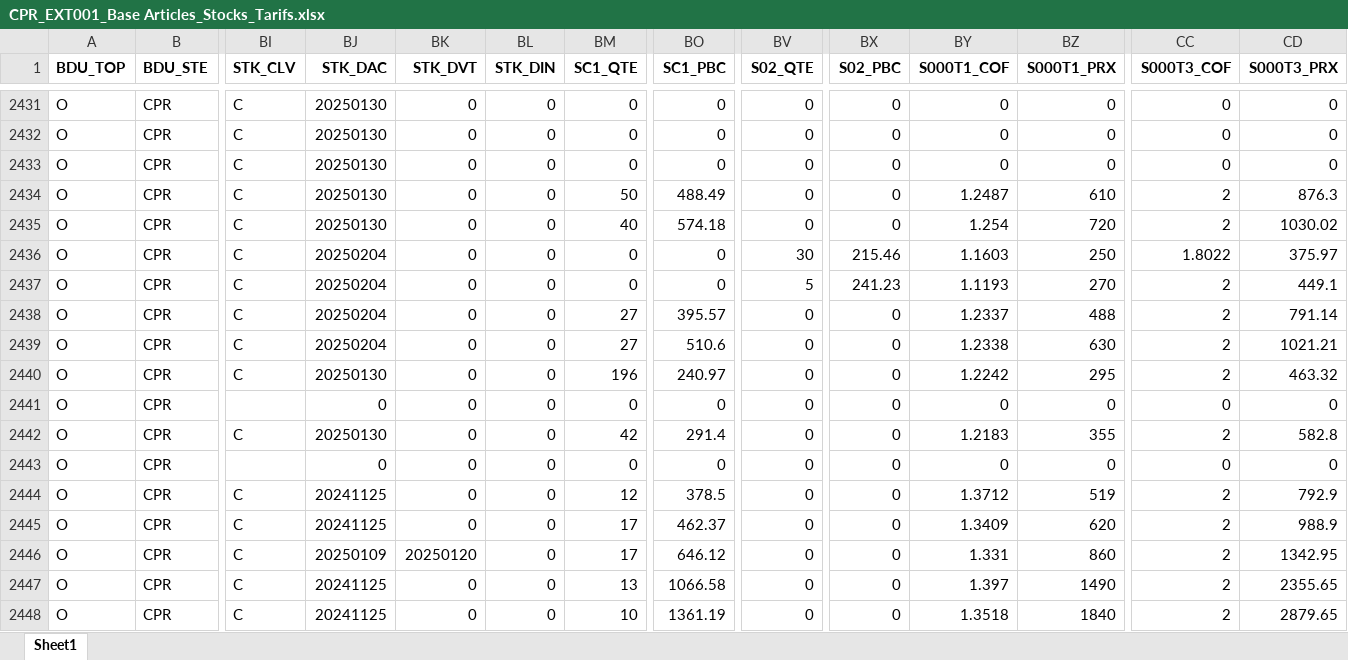
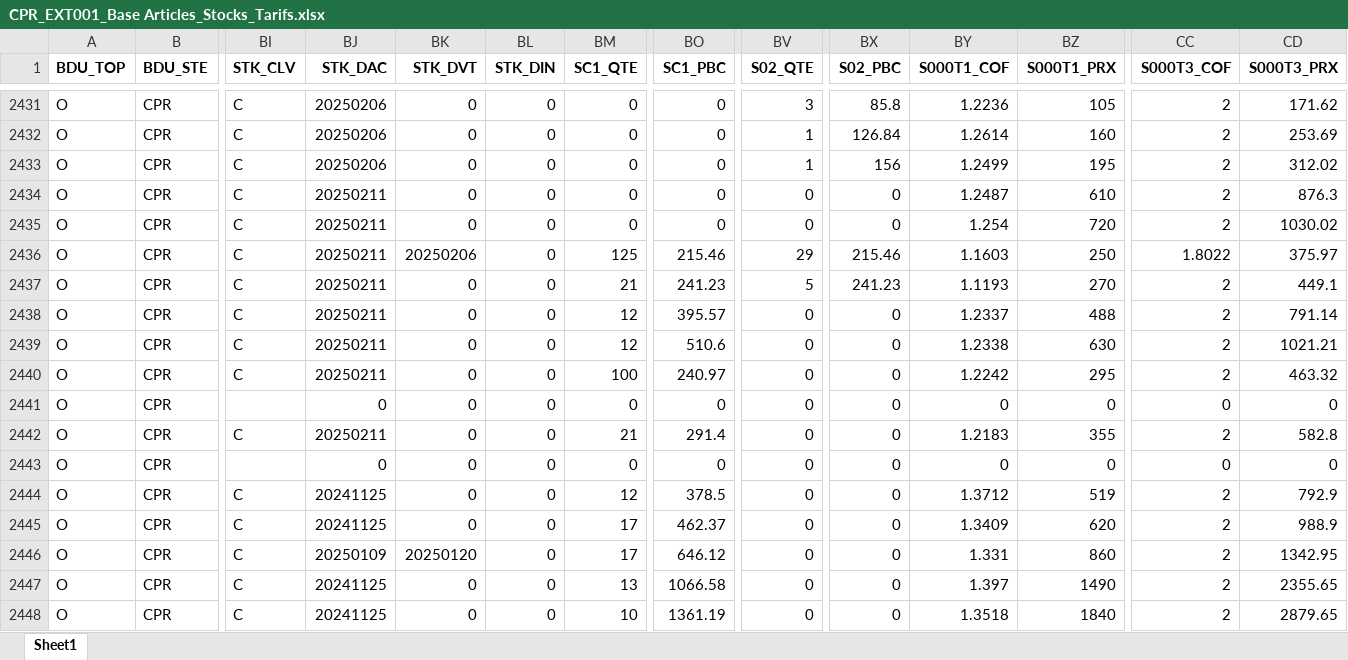
Before and after one commit to Nickosss97435/gestion-stock, an Excel workbook: backend/data/xlsx/CPR_EXT001_Base Articles_Stocks_Tarifs.xlsx, sheet Sheet1, drawn as a sheet; only a part is shown, gaps mark what is left out; values as stored, in another font and other column widths than the file's, no borders; the diff covers the shown part only; the diff names each change by its address in the sheet, - before the commit and + after, or states it on an @@ line.

```diff
--- a/backend/data/xlsx/CPR_EXT001_Base Articles_Stocks_Tarifs.xlsx (sheet Sheet1)
+++ b/backend/data/xlsx/CPR_EXT001_Base Articles_Stocks_Tarifs.xlsx (sheet Sheet1)
-BJ2431:BJ2433 (STK_DAC): 20250130
+BJ2431:BJ2433 (STK_DAC): 20250206
-BV2431 (S02_QTE): 0
+BV2431 (S02_QTE): 3
-BX2431 (S02_PBC): 0
+BX2431 (S02_PBC): 85.8
-BY2431 (S000T1_COF): 0
+BY2431 (S000T1_COF): 1.2236
-BZ2431 (S000T1_PRX): 0
+BZ2431 (S000T1_PRX): 105
-CC2431:CC2433 (S000T3_COF): 0
+CC2431:CC2433 (S000T3_COF): 2
-CD2431 (S000T3_PRX): 0
+CD2431 (S000T3_PRX): 171.62
-BV2432:BV2433 (S02_QTE): 0
+BV2432:BV2433 (S02_QTE): 1
-BX2432 (S02_PBC): 0
+BX2432 (S02_PBC): 126.84
-BY2432 (S000T1_COF): 0
+BY2432 (S000T1_COF): 1.2614
-BZ2432 (S000T1_PRX): 0
+BZ2432 (S000T1_PRX): 160
-CD2432 (S000T3_PRX): 0
+CD2432 (S000T3_PRX): 253.69
-BX2433 (S02_PBC): 0
+BX2433 (S02_PBC): 156
-BY2433 (S000T1_COF): 0
+BY2433 (S000T1_COF): 1.2499
-BZ2433 (S000T1_PRX): 0
+BZ2433 (S000T1_PRX): 195
-CD2433 (S000T3_PRX): 0
+CD2433 (S000T3_PRX): 312.02
-BJ2434:BJ2435 (STK_DAC): 20250130
+BJ2434:BJ2435 (STK_DAC): 20250211
-BM2434 (SC1_QTE): 50
+BM2434 (SC1_QTE): 0
-BO2434 (SC1_PBC): 488.49
+BO2434 (SC1_PBC): 0
-BM2435 (SC1_QTE): 40
+BM2435 (SC1_QTE): 0
-BO2435 (SC1_PBC): 574.18
+BO2435 (SC1_PBC): 0
-BJ2436:BJ2439 (STK_DAC): 20250204
+BJ2436:BJ2439 (STK_DAC): 20250211
-BK2436 (STK_DVT): 0
+BK2436 (STK_DVT): 20250206
-BM2436 (SC1_QTE): 0
+BM2436 (SC1_QTE): 125
-BO2436 (SC1_PBC): 0
+BO2436 (SC1_PBC): 215.46
-BV2436 (S02_QTE): 30
+BV2436 (S02_QTE): 29
-BM2437 (SC1_QTE): 0
+BM2437 (SC1_QTE): 21
-BO2437 (SC1_PBC): 0
+BO2437 (SC1_PBC): 241.23
-BM2438:BM2439 (SC1_QTE): 27
+BM2438:BM2439 (SC1_QTE): 12
-BJ2440 (STK_DAC): 20250130
+BJ2440 (STK_DAC): 20250211
-BM2440 (SC1_QTE): 196
+BM2440 (SC1_QTE): 100
-BJ2442 (STK_DAC): 20250130
+BJ2442 (STK_DAC): 20250211
-BM2442 (SC1_QTE): 42
+BM2442 (SC1_QTE): 21
```
Also changed, not shown: 126 edited cells elsewhere in this sheet, backend/data/Stock/EPR_S01_Stock.xlsx, 28 other files.
